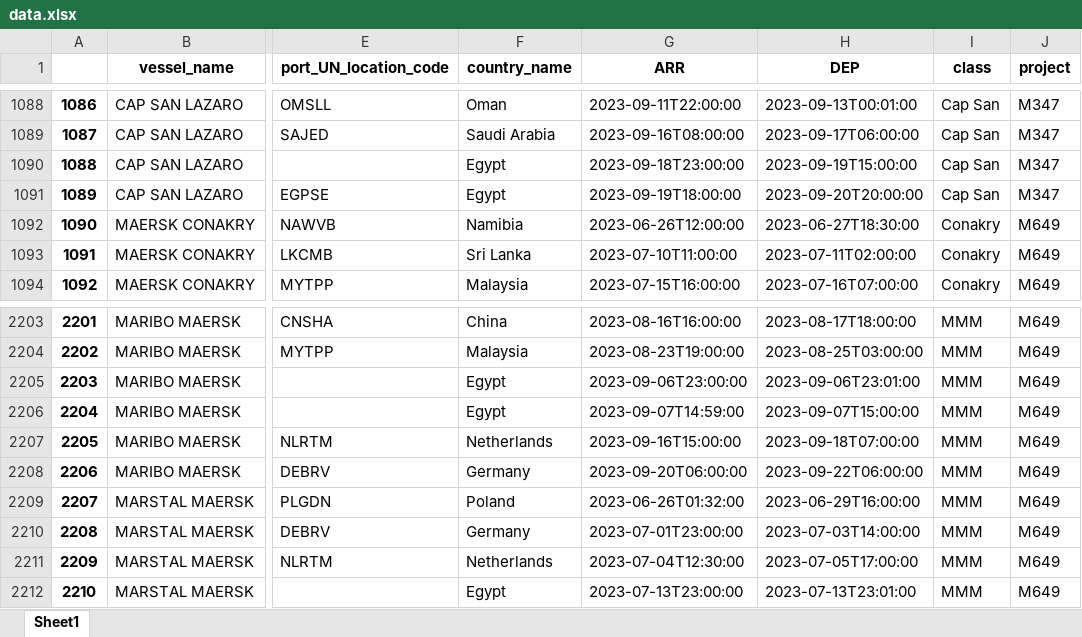
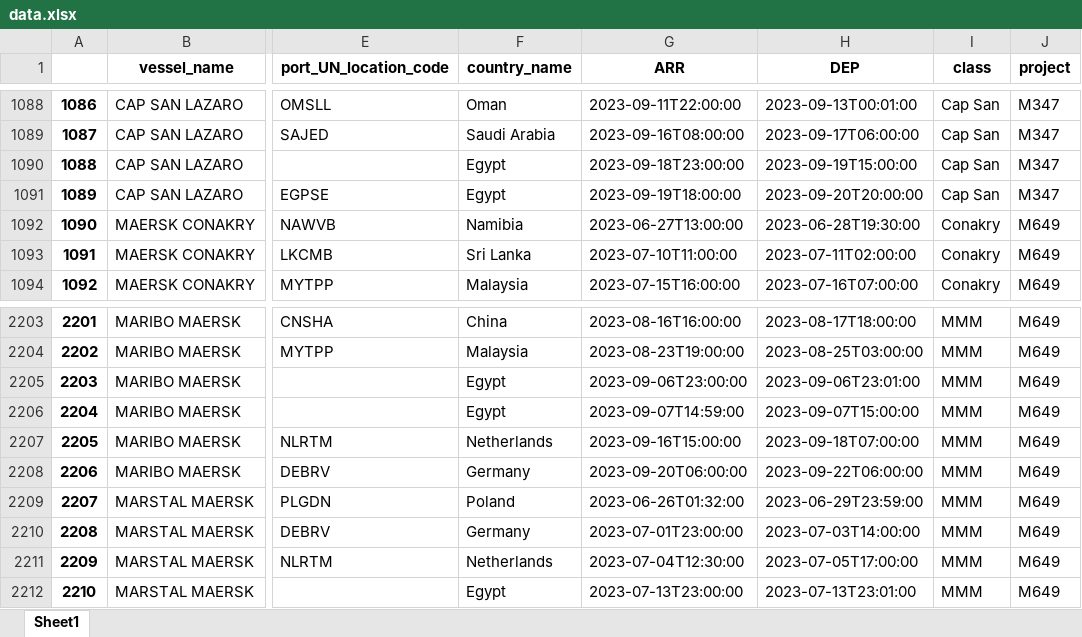
Before and after one commit to Oeyaas/VesselTimeline, an Excel workbook: data.xlsx, sheet Sheet1, drawn as a sheet; only a part is shown, gaps mark what is left out; values as stored, in another font and other column widths than the file's, no borders; the diff names each change by its address in the sheet, - before the commit and + after, or states it on an @@ line.

Commit message:
Update data.xlsx

```diff
--- a/data.xlsx (sheet Sheet1)
+++ b/data.xlsx (sheet Sheet1)
-G1092 (ARR): 2023-06-26T12:00:00
+G1092 (ARR): 2023-06-27T13:00:00
-H1092 (DEP): 2023-06-27T18:30:00
+H1092 (DEP): 2023-06-28T19:30:00
-H2209 (DEP): 2023-06-29T16:00:00
+H2209 (DEP): 2023-06-29T23:59:00
```
